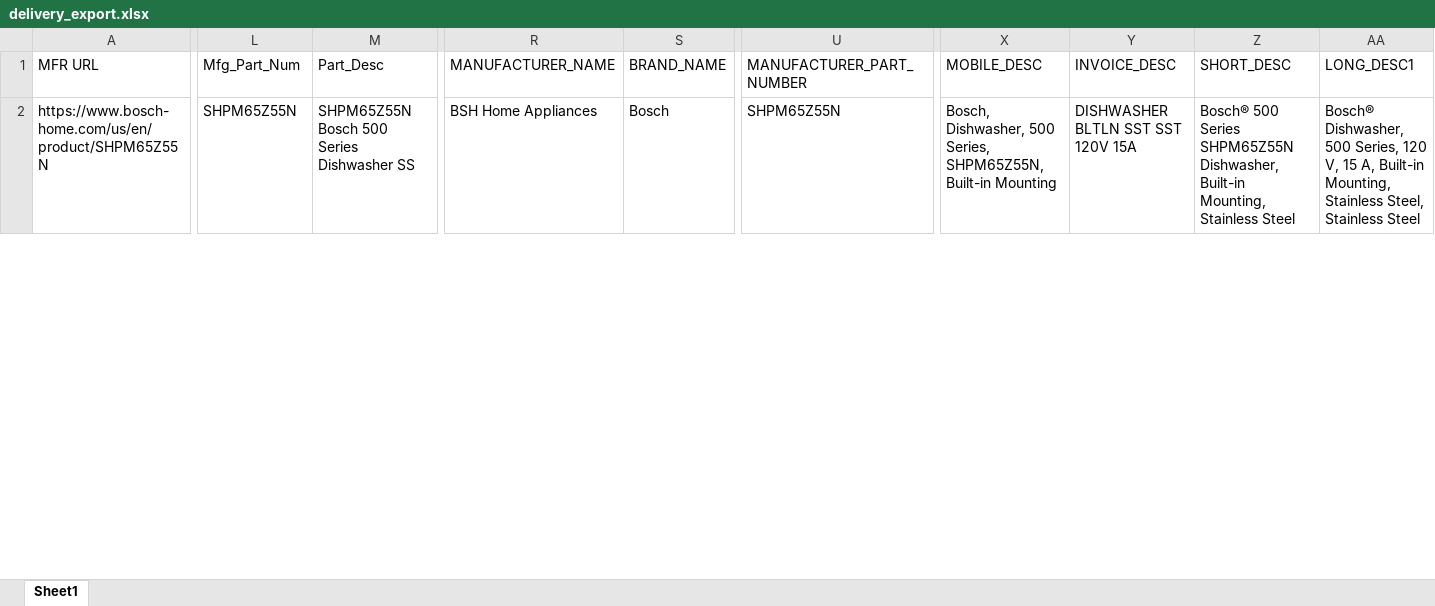
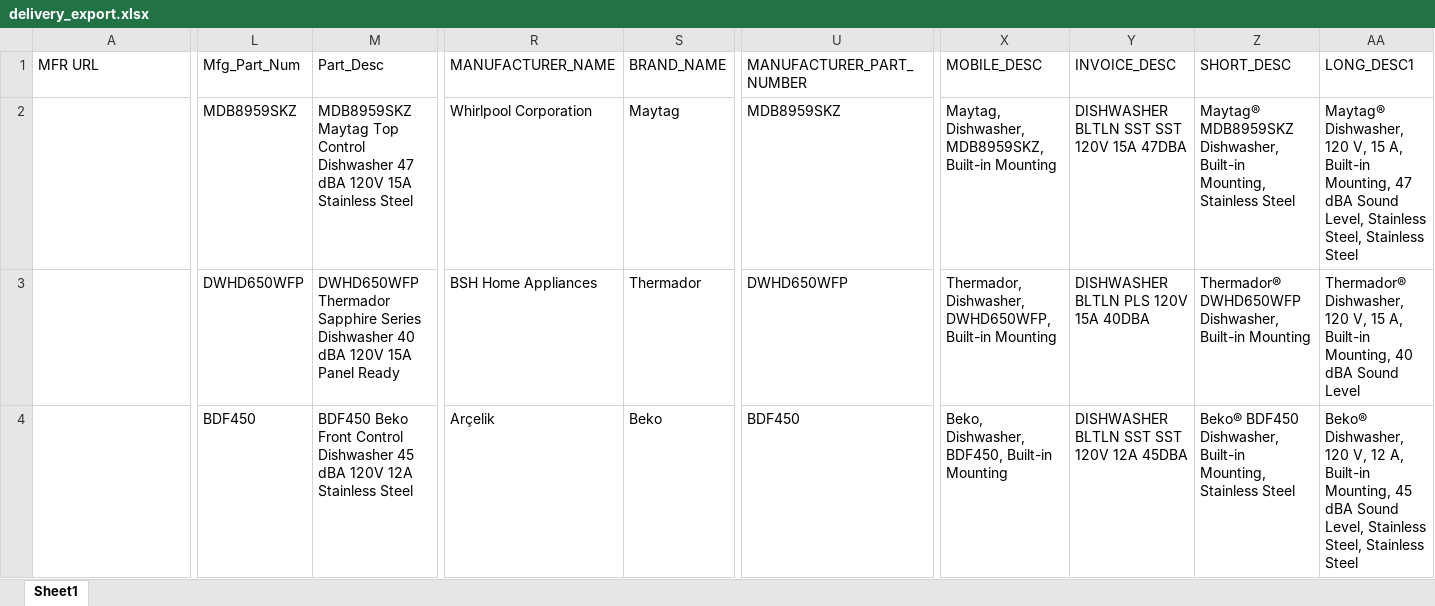
Before and after one commit to jayshreek2511-cloud/UniHack_build, an Excel workbook: data/output/delivery_export.xlsx, sheet Sheet1, drawn as a sheet; only a part is shown, gaps mark what is left out; values as stored, in another font and other column widths than the file's, no borders; rows hold the shown columns only; the diff covers the shown part only; the diff names each change by its address in the sheet, - before the commit and + after, or states it on an @@ line.

Commit message:
Fix classification, description templates, media placeholders, zero-row dataset handling, and dashboard stats

```diff
--- a/data/output/delivery_export.xlsx (sheet Sheet1)
+++ b/data/output/delivery_export.xlsx (sheet Sheet1)
-A2: https://www.bosch-home.com/us/en/product/SHPM65Z55N
+A2: (empty)
-L2: SHPM65Z55N
+L2: MDB8959SKZ
-M2: SHPM65Z55N Bosch 500 Series Dishwasher SS
+M2: MDB8959SKZ Maytag Top Control Dishwasher 47 dBA 120V 15A Stainless Steel
-R2: BSH Home Appliances
+R2: Whirlpool Corporation
-S2: Bosch
+S2: Maytag
-U2: SHPM65Z55N
+U2: MDB8959SKZ
-X2: Bosch, Dishwasher, 500 Series, SHPM65Z55N, Built-in Mounting
+X2: Maytag, Dishwasher, MDB8959SKZ, Built-in Mounting
-Y2: DISHWASHER BLTLN SST SST 120V 15A
+Y2: DISHWASHER BLTLN SST SST 120V 15A 47DBA
-Z2: Bosch® 500 Series SHPM65Z55N Dishwasher, Built-in…
+Z2: Maytag® MDB8959SKZ Dishwasher, Built-in…
-AA2: Bosch® Dishwasher, 500 Series, 120 V, 15 A, Built-in Mounting, Stainless Steel,…
+AA2: Maytag® Dishwasher, 120 V, 15 A, Built-in Mounting, 47 dBA Sound Level, Stainless Steel,…
+row 3:  | DWHD650WFP | DWHD650WFP Thermador Sapphire Series Dishwasher 40 dBA 120V 15A Panel Ready | BSH Home Appliances | Thermador | DWHD650WFP | Thermador, Dishwasher, DWHD650WFP, Built-in Mounting | DISHWASHER BLTLN PLS 120V 15A 40DBA | Thermador® DWHD650WFP Dishwasher, Built-in Mounting | Thermador® Dishwasher, 120 V, 15 A, Built-in Mounting, 40 dBA Sound Level
+row 4:  | BDF450 | BDF450 Beko Front Control Dishwasher 45 dBA 120V 12A Stainless Steel | Arçelik | Beko | BDF450 | Beko, Dishwasher, BDF450, Built-in Mounting | DISHWASHER BLTLN SST SST 120V 12A 45DBA | Beko® BDF450 Dishwasher, Built-in Mounting, Stainless Steel | Beko® Dishwasher, 120 V, 12 A, Built-in Mounting, 45 dBA Sound Level, Stainless Steel, Stainless Steel
```
Also changed, not shown: 8 added rows and 78 edited cells elsewhere in this sheet, 23 other files.
